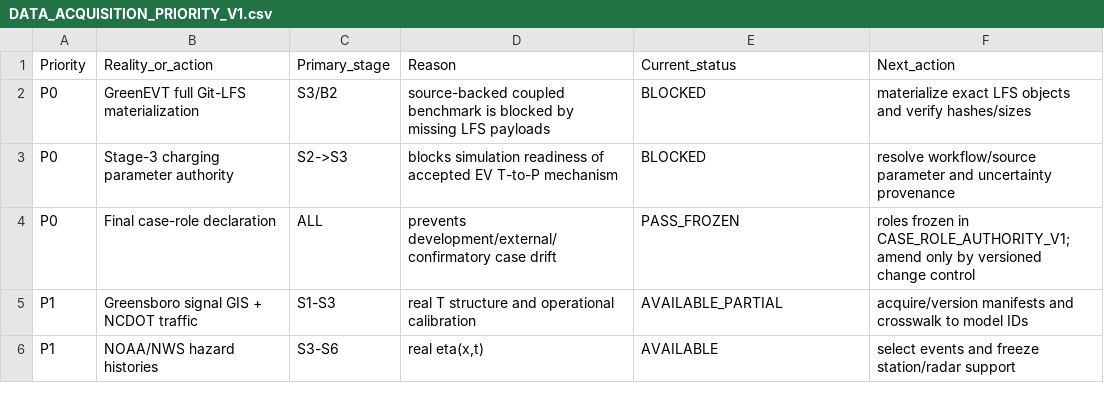
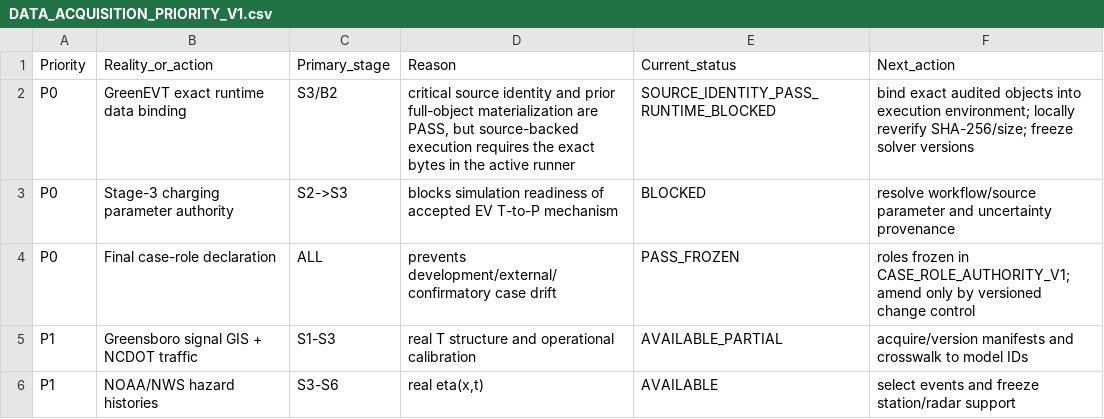
Before and after one commit to Dosust/MSE-thesis, a CSV file: project/reality_evidence/03_manifests/DATA_ACQUISITION_PRIORITY_V1.csv, drawn as a sheet; only a part is shown; removed rows and columns are numbered as before the commit, all else as after; the diff names each change by its address in the sheet, - before the commit and + after, or states it on an @@ line.

Commit message:
Reconcile GreenEVT source identity and runtime materialization

```diff
--- a/project/reality_evidence/03_manifests/DATA_ACQUISITION_PRIORITY_V1.csv
+++ b/project/reality_evidence/03_manifests/DATA_ACQUISITION_PRIORITY_V1.csv
-row 2: P0 | GreenEVT full Git-LFS materialization | S3/B2 | source-backed coupled benchmark is blocked by missing LFS payloads | BLOCKED | materialize exact LFS objects and verify hashes/sizes
+row 2: P0 | GreenEVT exact runtime data binding | S3/B2 | critical source identity and prior full-object materialization are PASS, but source-backed execution requires the exact bytes in the active runner | SOURCE_IDENTITY_PASS_RUNTIME_BLOCKED | bind exact audited objects into execution environment; locally reverify SHA-256/size; freeze solver versions
```
Also changed, not shown: 5 other files.
